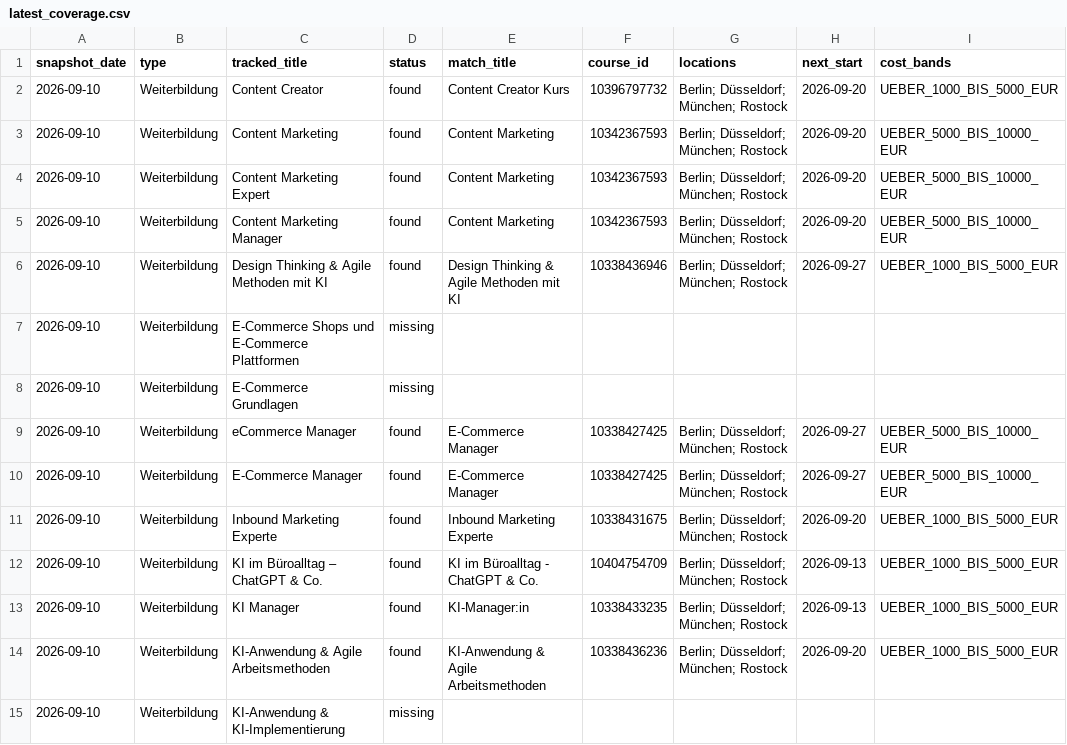
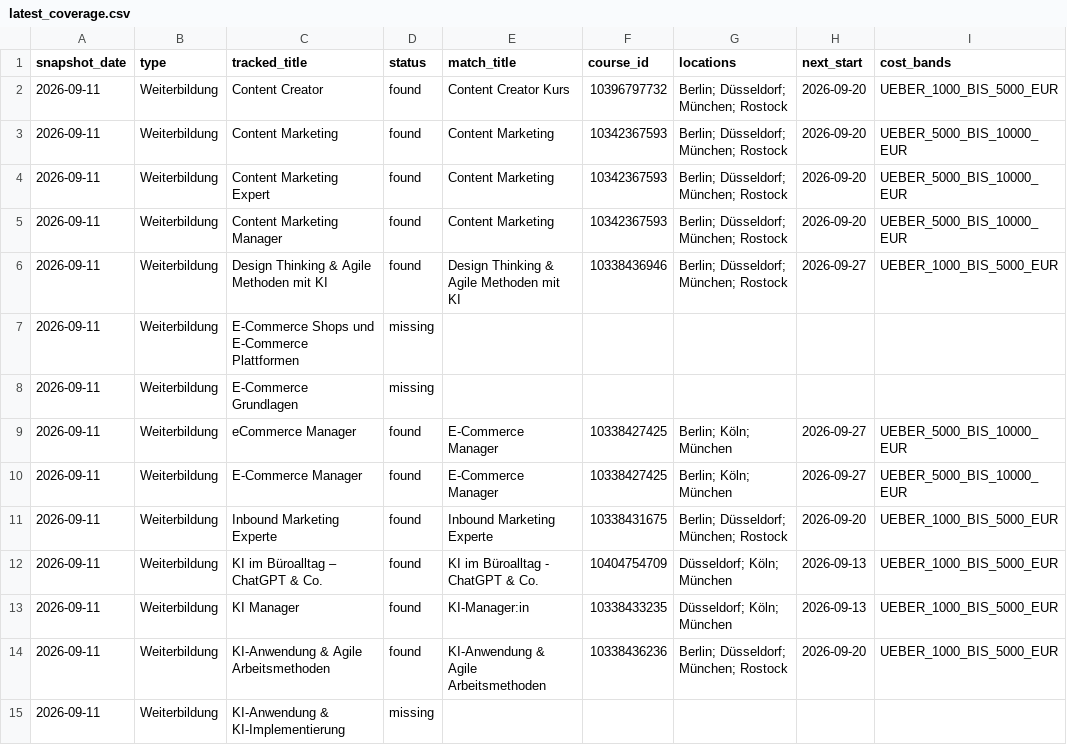
Before and after one commit to oopsrathan-create/Mein_now-crawler, a CSV file: meinnow_crawler/data/latest_coverage.csv, drawn as a sheet; only a part is shown; the diff covers the shown part only; the diff names each change by its address in the sheet, - before the commit and + after, or states it on an @@ line.

```diff
--- a/meinnow_crawler/data/latest_coverage.csv
+++ b/meinnow_crawler/data/latest_coverage.csv
-A2:A15 (snapshot_date): 2026-09-10
+A2:A15 (snapshot_date): 2026-09-11
-G9:G10 (locations): Berlin; Düsseldorf; München; Rostock
+G9:G10 (locations): Berlin; Köln; München
-G12:G13 (locations): Berlin; Düsseldorf; München; Rostock
+G12:G13 (locations): Düsseldorf; Köln; München
```
Also changed, not shown: 32 edited cells elsewhere in this file, meinnow_crawler/data/coverage.csv, meinnow_crawler/data/keyword_discovery.csv, 9 other files.
